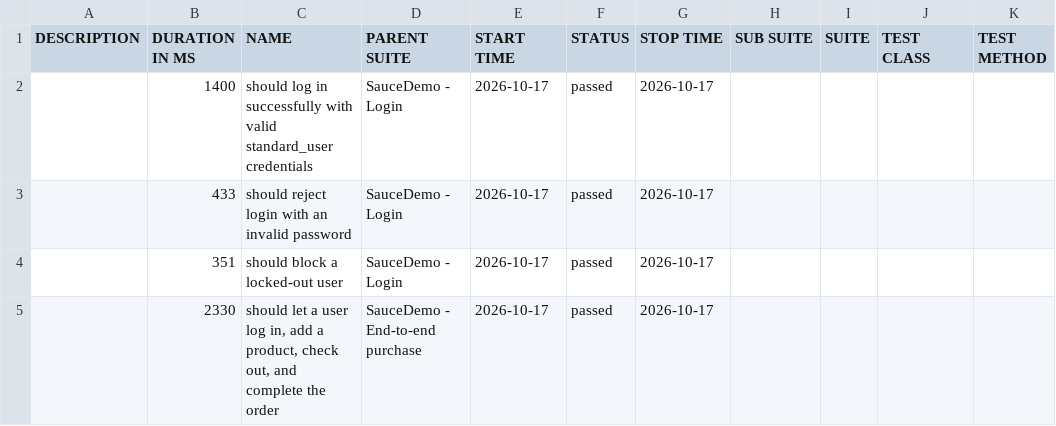
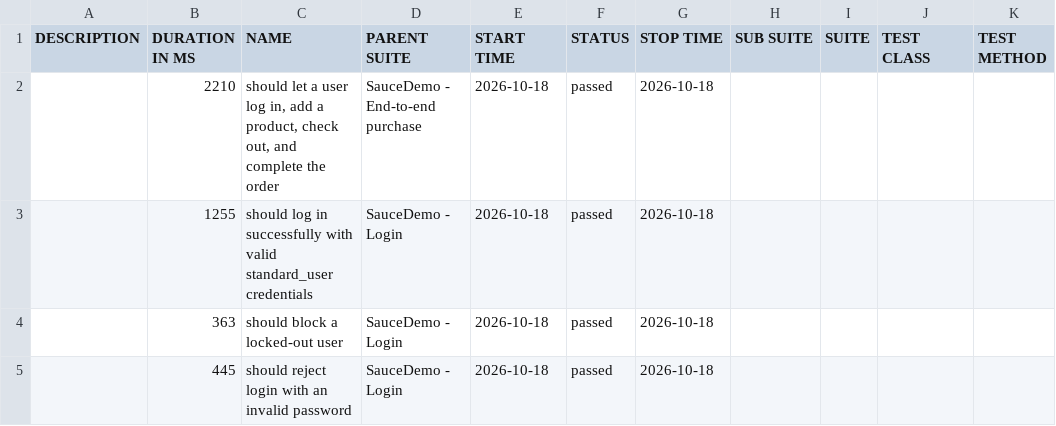
Before and after one commit to Anusha-ai2021/wdio-production-framework, a CSV file: data/suites.csv, drawn as a sheet.

```diff
--- a/data/suites.csv
+++ b/data/suites.csv
@@ -1,5 +1,5 @@
 "DESCRIPTION","DURATION IN MS","NAME","PARENT SUITE","START TIME","STATUS","STOP TIME","SUB SUITE","SUITE","TEST CLASS","TEST METHOD"
-"","1400","should log in successfully with valid standard_user credentials","SauceDemo - Login","2026-10-17","passed","2026-10-17","","","",""
-"","433","should reject login with an invalid password","SauceDemo - Login","2026-10-17","passed","2026-10-17","","","",""
-"","351","should block a locked-out user","SauceDemo - Login","2026-10-17","passed","2026-10-17","","","",""
-"","2330","should let a user log in, add a product, check out, and complete the order","SauceDemo - End-to-end purchase","2026-10-17","passed","2026-10-17","","","",""
+"","2210","should let a user log in, add a product, check out, and complete the order","SauceDemo - End-to-end purchase","2026-10-18","passed","2026-10-18","","","",""
+"","1255","should log in successfully with valid standard_user credentials","SauceDemo - Login","2026-10-18","passed","2026-10-18","","","",""
+"","363","should block a locked-out user","SauceDemo - Login","2026-10-18","passed","2026-10-18","","","",""
+"","445","should reject login with an invalid password","SauceDemo - Login","2026-10-18","passed","2026-10-18","","","",""
```
Also changed, not shown: 39 other files.
